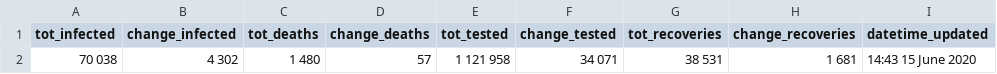
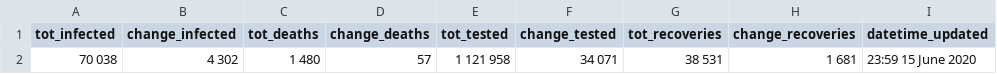
Before and after one commit to SimonRosen173/Covid19SAData, a CSV file: data/gen_data.csv, drawn as a sheet.

Commit message:
[auto] Data updated - 2020-06-15 23:59:33.59

```diff
--- a/data/gen_data.csv
+++ b/data/gen_data.csv
@@ -1,2 +1,2 @@
 tot_infected,change_infected,tot_deaths,change_deaths,tot_tested,change_tested,tot_recoveries,change_recoveries,datetime_updated
-70 038,4 302,1 480,57,1 121 958,34 071,38 531,1 681,14:43 15 June 2020
+70 038,4 302,1 480,57,1 121 958,34 071,38 531,1 681,23:59 15 June 2020
```
Also changed, not shown: 27 other files.
